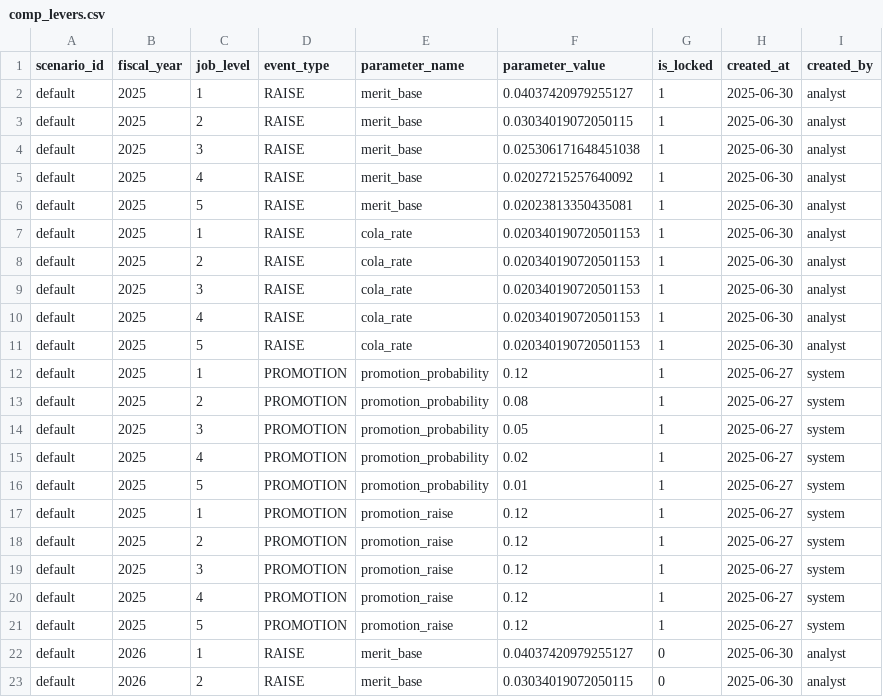
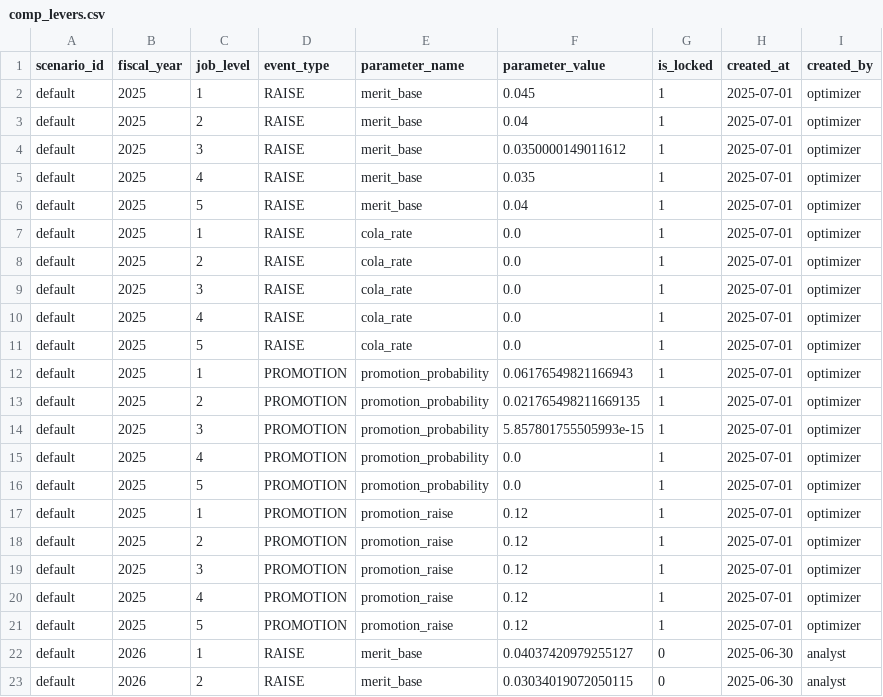
Before and after one commit to crzyc98/planwise_navigator, a CSV file: dbt/seeds/comp_levers.csv, drawn as a sheet; only a part is shown.

```diff
--- a/dbt/seeds/comp_levers.csv
+++ b/dbt/seeds/comp_levers.csv
@@ -1,22 +1,22 @@
 scenario_id,fiscal_year,job_level,event_type,parameter_name,parameter_value,is_locked,created_at,created_by
-default,2025,1,RAISE,merit_base,0.04037420979255127,1,2025-06-30,analyst
-default,2025,2,RAISE,merit_base,0.03034019072050115,1,2025-06-30,analyst
-default,2025,3,RAISE,merit_base,0.025306171648451038,1,2025-06-30,analyst
-default,2025,4,RAISE,merit_base,0.02027215257640092,1,2025-06-30,analyst
-default,2025,5,RAISE,merit_base,0.02023813350435081,1,2025-06-30,analyst
-default,2025,1,RAISE,cola_rate,0.020340190720501153,1,2025-06-30,analyst
-default,2025,2,RAISE,cola_rate,0.020340190720501153,1,2025-06-30,analyst
-default,2025,3,RAISE,cola_rate,0.020340190720501153,1,2025-06-30,analyst
-default,2025,4,RAISE,cola_rate,0.020340190720501153,1,2025-06-30,analyst
-default,2025,5,RAISE,cola_rate,0.020340190720501153,1,2025-06-30,analyst
-default,2025,1,PROMOTION,promotion_probability,0.12,1,2025-06-27,system
-default,2025,2,PROMOTION,promotion_probability,0.08,1,2025-06-27,system
-default,2025,3,PROMOTION,promotion_probability,0.05,1,2025-06-27,system
-default,2025,4,PROMOTION,promotion_probability,0.02,1,2025-06-27,system
-default,2025,5,PROMOTION,promotion_probability,0.01,1,2025-06-27,system
-default,2025,1,PROMOTION,promotion_raise,0.12,1,2025-06-27,system
-default,2025,2,PROMOTION,promotion_raise,0.12,1,2025-06-27,system
-default,2025,3,PROMOTION,promotion_raise,0.12,1,2025-06-27,system
-default,2025,4,PROMOTION,promotion_raise,0.12,1,2025-06-27,system
-default,2025,5,PROMOTION,promotion_raise,0.12,1,2025-06-27,system
+default,2025,1,RAISE,merit_base,0.045,1,2025-07-01,optimizer
+default,2025,2,RAISE,merit_base,0.04,1,2025-07-01,optimizer
+default,2025,3,RAISE,merit_base,0.0350000149011612,1,2025-07-01,optimizer
+default,2025,4,RAISE,merit_base,0.035,1,2025-07-01,optimizer
+default,2025,5,RAISE,merit_base,0.04,1,2025-07-01,optimizer
+default,2025,1,RAISE,cola_rate,0.0,1,2025-07-01,optimizer
+default,2025,2,RAISE,cola_rate,0.0,1,2025-07-01,optimizer
+default,2025,3,RAISE,cola_rate,0.0,1,2025-07-01,optimizer
+default,2025,4,RAISE,cola_rate,0.0,1,2025-07-01,optimizer
+default,2025,5,RAISE,cola_rate,0.0,1,2025-07-01,optimizer
+default,2025,1,PROMOTION,promotion_probability,0.06176549821166943,1,2025-07-01,optimizer
+default,2025,2,PROMOTION,promotion_probability,0.021765498211669135,1,2025-07-01,optimizer
+default,2025,3,PROMOTION,promotion_probability,5.857801755505993e-15,1,2025-07-01,optimizer
+default,2025,4,PROMOTION,promotion_probability,0.0,1,2025-07-01,optimizer
+default,2025,5,PROMOTION,promotion_probability,0.0,1,2025-07-01,optimizer
+default,2025,1,PROMOTION,promotion_raise,0.12,1,2025-07-01,optimizer
+default,2025,2,PROMOTION,promotion_raise,0.12,1,2025-07-01,optimizer
+default,2025,3,PROMOTION,promotion_raise,0.12,1,2025-07-01,optimizer
+default,2025,4,PROMOTION,promotion_raise,0.12,1,2025-07-01,optimizer
+default,2025,5,PROMOTION,promotion_raise,0.12,1,2025-07-01,optimizer
 default,2026,1,RAISE,merit_base,0.04037420979255127,0,2025-06-30,analyst
```
Also changed, not shown: 18 other files.
